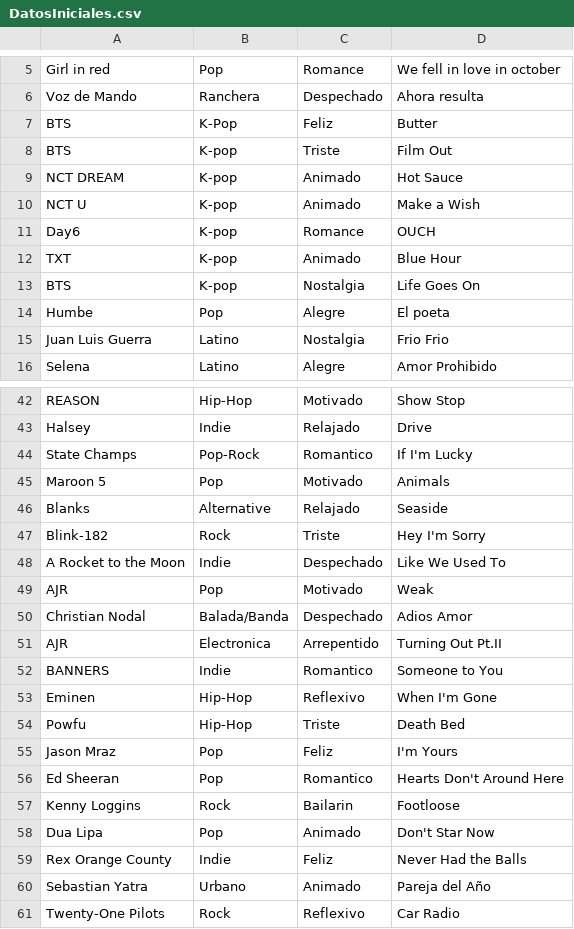
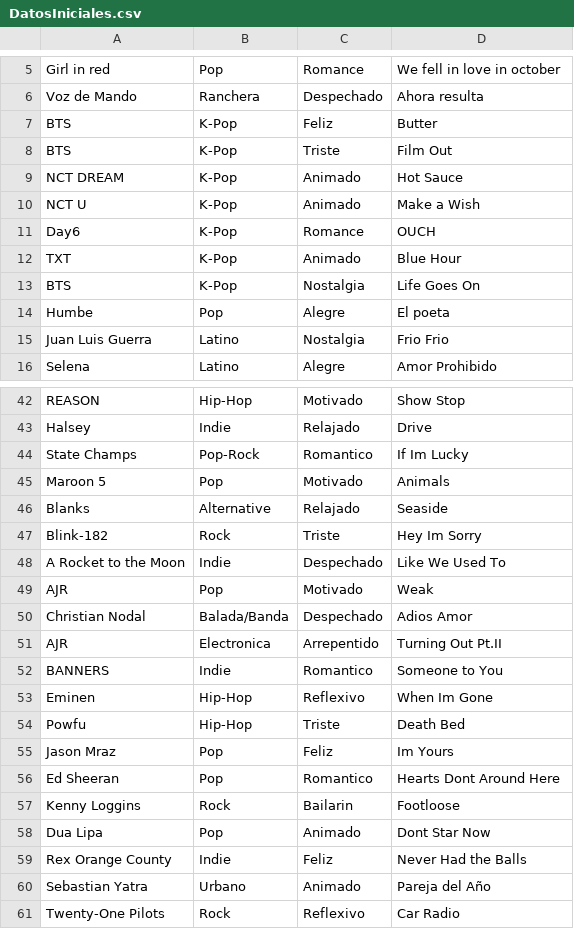
Before and after one commit to JuanDiegoAvila/UVG_Proyecto2, a CSV file: DatosIniciales.csv, drawn as a sheet; only a part is shown, gaps mark what is left out.

Commit message:
Crear base de datos y eliminar datos existentes.

```diff
--- a/DatosIniciales.csv
+++ b/DatosIniciales.csv
@@ -7,8 +7,8 @@ Voz de Mando;Ranchera;Despechado;Ahora resulta
 BTS;K-Pop;Feliz;Butter
-BTS;K-pop;Triste;Film Out
-NCT DREAM;K-pop;Animado;Hot Sauce
-NCT U;K-pop;Animado;Make a Wish
-Day6;K-pop;Romance;OUCH
-TXT;K-pop;Animado;Blue Hour
-BTS;K-pop;Nostalgia;Life Goes On
+BTS;K-Pop;Triste;Film Out
+NCT DREAM;K-Pop;Animado;Hot Sauce
+NCT U;K-Pop;Animado;Make a Wish
+Day6;K-Pop;Romance;OUCH
+TXT;K-Pop;Animado;Blue Hour
+BTS;K-Pop;Nostalgia;Life Goes On
 Humbe;Pop;Alegre;El poeta
@@ -43,6 +43,6 @@ REASON;Hip-Hop;Motivado;Show Stop
 Halsey;Indie;Relajado;Drive
-State Champs;Pop-Rock;Romantico;If I'm Lucky
+State Champs;Pop-Rock;Romantico;If Im Lucky
 Maroon 5;Pop;Motivado;Animals
 Blanks;Alternative;Relajado;Seaside
-Blink-182;Rock;Triste;Hey I'm Sorry
+Blink-182;Rock;Triste;Hey Im Sorry
 A Rocket to the Moon;Indie;Despechado;Like We Used To
@@ -52,8 +52,8 @@ AJR;Electronica;Arrepentido;Turning Out Pt.II
 BANNERS;Indie;Romantico;Someone to You
-Eminen;Hip-Hop;Reflexivo;When I'm Gone
+Eminen;Hip-Hop;Reflexivo;When Im Gone
 Powfu;Hip-Hop;Triste;Death Bed
-Jason Mraz;Pop;Feliz;I'm Yours
-Ed Sheeran;Pop;Romantico;Hearts Don't Around Here
+Jason Mraz;Pop;Feliz;Im Yours
+Ed Sheeran;Pop;Romantico;Hearts Dont Around Here
 Kenny Loggins;Rock;Bailarin;Footloose
-Dua Lipa;Pop;Animado;Don't Star Now
+Dua Lipa;Pop;Animado;Dont Star Now
 Rex Orange County;Indie;Feliz;Never Had the Balls
```
Also changed, not shown: 2 other files.
